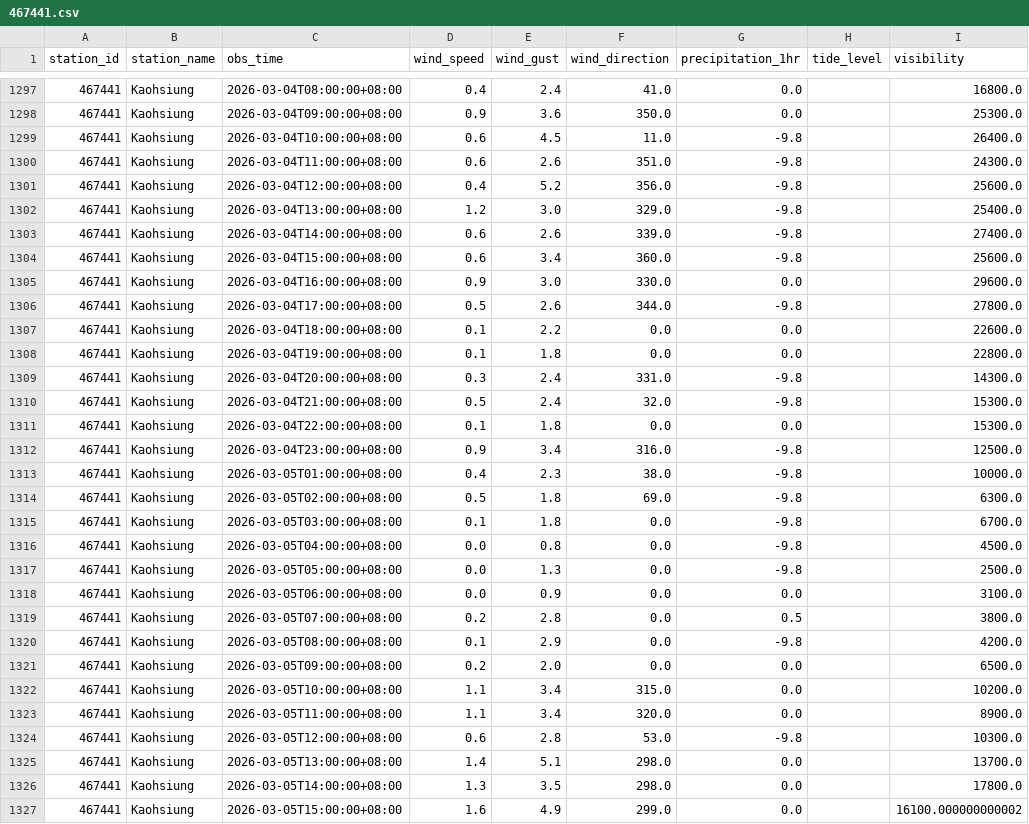
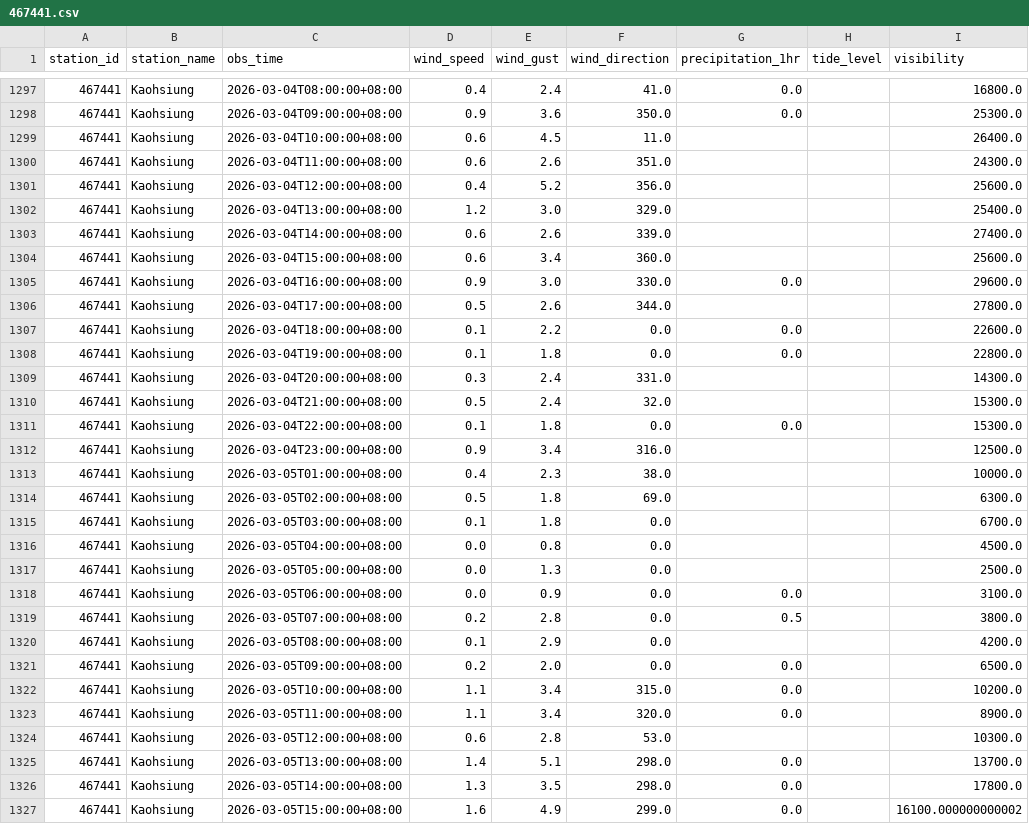
Before and after one commit to NCHU-ICTALab/iMarine-mircoclimate-I-O, a CSV file: kaohsiung_microclimate_lstm/data/raw/observed_hourly/467441.csv, drawn as a sheet; only a part is shown, gaps mark what is left out; the diff covers the shown part only.

```diff
--- a/kaohsiung_microclimate_lstm/data/raw/observed_hourly/467441.csv
+++ b/kaohsiung_microclimate_lstm/data/raw/observed_hourly/467441.csv
@@ -1298,24 +1298,24 @@ station_id,station_name,obs_time,wind_speed,wind_gust,wind_direction,precipitati
 467441,Kaohsiung,2026-03-04T09:00:00+08:00,0.9,3.6,350.0,0.0,,25300.0
-467441,Kaohsiung,2026-03-04T10:00:00+08:00,0.6,4.5,11.0,-9.8,,26400.0
-467441,Kaohsiung,2026-03-04T11:00:00+08:00,0.6,2.6,351.0,-9.8,,24300.0
-467441,Kaohsiung,2026-03-04T12:00:00+08:00,0.4,5.2,356.0,-9.8,,25600.0
-467441,Kaohsiung,2026-03-04T13:00:00+08:00,1.2,3.0,329.0,-9.8,,25400.0
-467441,Kaohsiung,2026-03-04T14:00:00+08:00,0.6,2.6,339.0,-9.8,,27400.0
-467441,Kaohsiung,2026-03-04T15:00:00+08:00,0.6,3.4,360.0,-9.8,,25600.0
+467441,Kaohsiung,2026-03-04T10:00:00+08:00,0.6,4.5,11.0,,,26400.0
+467441,Kaohsiung,2026-03-04T11:00:00+08:00,0.6,2.6,351.0,,,24300.0
+467441,Kaohsiung,2026-03-04T12:00:00+08:00,0.4,5.2,356.0,,,25600.0
+467441,Kaohsiung,2026-03-04T13:00:00+08:00,1.2,3.0,329.0,,,25400.0
+467441,Kaohsiung,2026-03-04T14:00:00+08:00,0.6,2.6,339.0,,,27400.0
+467441,Kaohsiung,2026-03-04T15:00:00+08:00,0.6,3.4,360.0,,,25600.0
 467441,Kaohsiung,2026-03-04T16:00:00+08:00,0.9,3.0,330.0,0.0,,29600.0
-467441,Kaohsiung,2026-03-04T17:00:00+08:00,0.5,2.6,344.0,-9.8,,27800.0
+467441,Kaohsiung,2026-03-04T17:00:00+08:00,0.5,2.6,344.0,,,27800.0
 467441,Kaohsiung,2026-03-04T18:00:00+08:00,0.1,2.2,0.0,0.0,,22600.0
 467441,Kaohsiung,2026-03-04T19:00:00+08:00,0.1,1.8,0.0,0.0,,22800.0
-467441,Kaohsiung,2026-03-04T20:00:00+08:00,0.3,2.4,331.0,-9.8,,14300.0
-467441,Kaohsiung,2026-03-04T21:00:00+08:00,0.5,2.4,32.0,-9.8,,15300.0
+467441,Kaohsiung,2026-03-04T20:00:00+08:00,0.3,2.4,331.0,,,14300.0
+467441,Kaohsiung,2026-03-04T21:00:00+08:00,0.5,2.4,32.0,,,15300.0
 467441,Kaohsiung,2026-03-04T22:00:00+08:00,0.1,1.8,0.0,0.0,,15300.0
-467441,Kaohsiung,2026-03-04T23:00:00+08:00,0.9,3.4,316.0,-9.8,,12500.0
-467441,Kaohsiung,2026-03-05T01:00:00+08:00,0.4,2.3,38.0,-9.8,,10000.0
-467441,Kaohsiung,2026-03-05T02:00:00+08:00,0.5,1.8,69.0,-9.8,,6300.0
-467441,Kaohsiung,2026-03-05T03:00:00+08:00,0.1,1.8,0.0,-9.8,,6700.0
-467441,Kaohsiung,2026-03-05T04:00:00+08:00,0.0,0.8,0.0,-9.8,,4500.0
-467441,Kaohsiung,2026-03-05T05:00:00+08:00,0.0,1.3,0.0,-9.8,,2500.0
+467441,Kaohsiung,2026-03-04T23:00:00+08:00,0.9,3.4,316.0,,,12500.0
+467441,Kaohsiung,2026-03-05T01:00:00+08:00,0.4,2.3,38.0,,,10000.0
+467441,Kaohsiung,2026-03-05T02:00:00+08:00,0.5,1.8,69.0,,,6300.0
+467441,Kaohsiung,2026-03-05T03:00:00+08:00,0.1,1.8,0.0,,,6700.0
+467441,Kaohsiung,2026-03-05T04:00:00+08:00,0.0,0.8,0.0,,,4500.0
+467441,Kaohsiung,2026-03-05T05:00:00+08:00,0.0,1.3,0.0,,,2500.0
 467441,Kaohsiung,2026-03-05T06:00:00+08:00,0.0,0.9,0.0,0.0,,3100.0
 467441,Kaohsiung,2026-03-05T07:00:00+08:00,0.2,2.8,0.0,0.5,,3800.0
-467441,Kaohsiung,2026-03-05T08:00:00+08:00,0.1,2.9,0.0,-9.8,,4200.0
+467441,Kaohsiung,2026-03-05T08:00:00+08:00,0.1,2.9,0.0,,,4200.0
 467441,Kaohsiung,2026-03-05T09:00:00+08:00,0.2,2.0,0.0,0.0,,6500.0
@@ -1323,3 +1323,3 @@ station_id,station_name,obs_time,wind_speed,wind_gust,wind_direction,precipitati
 467441,Kaohsiung,2026-03-05T11:00:00+08:00,1.1,3.4,320.0,0.0,,8900.0
-467441,Kaohsiung,2026-03-05T12:00:00+08:00,0.6,2.8,53.0,-9.8,,10300.0
+467441,Kaohsiung,2026-03-05T12:00:00+08:00,0.6,2.8,53.0,,,10300.0
 467441,Kaohsiung,2026-03-05T13:00:00+08:00,1.4,5.1,298.0,0.0,,13700.0
```
Also changed, not shown: 153 edited cells elsewhere in this file, 4 other files.
